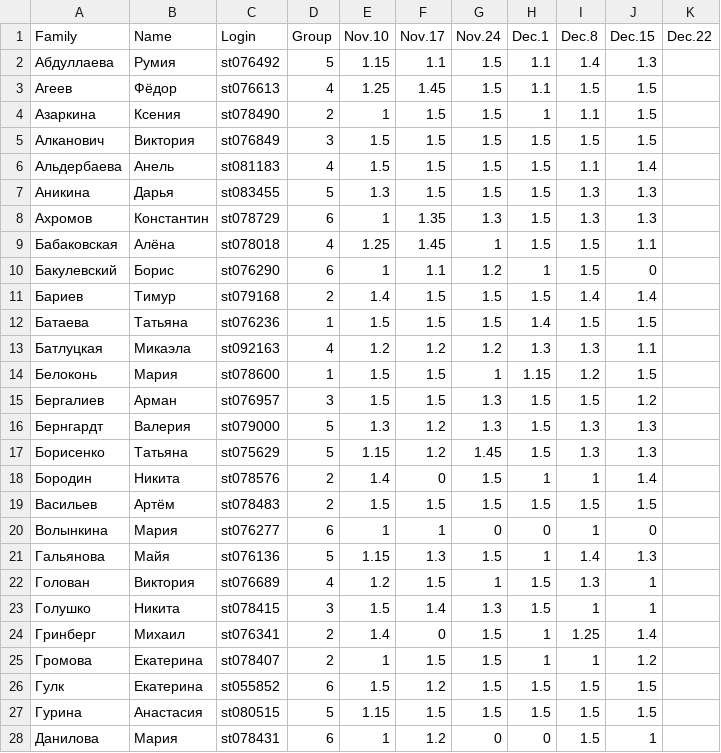
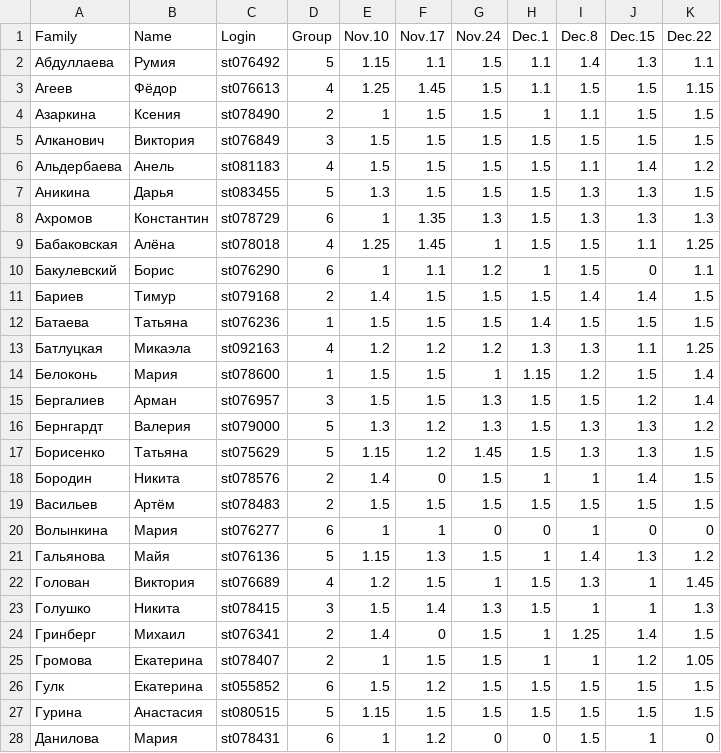
Before and after one commit to polydora/General-ecology, a CSV file: data/Семинары по общей экологии - Sheet1.csv, drawn as a sheet; only a part is shown; the diff covers the shown part only.

Commit message:
Открыл семинары

```diff
--- a/data/Семинары по общей экологии - Sheet1.csv
+++ b/data/Семинары по общей экологии - Sheet1.csv
@@ -1,28 +1,28 @@
 Family,Name,Login,Group,Nov.10,Nov.17,Nov.24,Dec.1,Dec.8,Dec.15,Dec.22
-Абдуллаева,Румия,st076492,5,1.15,1.1,1.5,1.1,1.4,1.3,
-Агеев,Фёдор,st076613,4,1.25,1.45,1.5,1.1,1.5,1.5,
-Азаркина,Ксения,st078490,2,1,1.5,1.5,1,1.1,1.5,
-Алканович,Виктория,st076849,3,1.5,1.5,1.5,1.5,1.5,1.5,
-Альдербаева,Анель,st081183,4,1.5,1.5,1.5,1.5,1.1,1.4,
-Аникина,Дарья,st083455,5,1.3,1.5,1.5,1.5,1.3,1.3,
-Ахромов,Константин,st078729,6,1,1.35,1.3,1.5,1.3,1.3,
-Бабаковская,Алёна,st078018,4,1.25,1.45,1,1.5,1.5,1.1,
-Бакулевский,Борис,st076290,6,1,1.1,1.2,1,1.5,0,
-Бариев,Тимур,st079168,2,1.4,1.5,1.5,1.5,1.4,1.4,
-Батаева,Татьяна,st076236,1,1.5,1.5,1.5,1.4,1.5,1.5,
-Батлуцкая,Микаэла,st092163,4,1.2,1.2,1.2,1.3,1.3,1.1,
-Белоконь,Мария,st078600,1,1.5,1.5,1,1.15,1.2,1.5,
-Бергалиев,Арман,st076957,3,1.5,1.5,1.3,1.5,1.5,1.2,
-Бернгардт,Валерия,st079000,5,1.3,1.2,1.3,1.5,1.3,1.3,
-Борисенко,Татьяна,st075629,5,1.15,1.2,1.45,1.5,1.3,1.3,
-Бородин,Никита,st078576,2,1.4,0,1.5,1,1,1.4,
-Васильев,Артём,st078483,2,1.5,1.5,1.5,1.5,1.5,1.5,
-Волынкина,Мария,st076277,6,1,1,0,0,1,0,
-Гальянова,Майя,st076136,5,1.15,1.3,1.5,1,1.4,1.3,
-Голован,Виктория,st076689,4,1.2,1.5,1,1.5,1.3,1,
-Голушко,Никита,st078415,3,1.5,1.4,1.3,1.5,1,1,
-Гринберг,Михаил,st076341,2,1.4,0,1.5,1,1.25,1.4,
-Громова,Екатерина,st078407,2,1,1.5,1.5,1,1,1.2,
-Гулк,Екатерина,st055852,6,1.5,1.2,1.5,1.5,1.5,1.5,
-Гурина,Анастасия,st080515,5,1.15,1.5,1.5,1.5,1.5,1.5,
-Данилова,Мария,st078431,6,1,1.2,0,0,1.5,1,
+Абдуллаева,Румия,st076492,5,1.15,1.1,1.5,1.1,1.4,1.3,1.1
+Агеев,Фёдор,st076613,4,1.25,1.45,1.5,1.1,1.5,1.5,1.15
+Азаркина,Ксения,st078490,2,1,1.5,1.5,1,1.1,1.5,1.5
+Алканович,Виктория,st076849,3,1.5,1.5,1.5,1.5,1.5,1.5,1.5
+Альдербаева,Анель,st081183,4,1.5,1.5,1.5,1.5,1.1,1.4,1.2
+Аникина,Дарья,st083455,5,1.3,1.5,1.5,1.5,1.3,1.3,1.5
+Ахромов,Константин,st078729,6,1,1.35,1.3,1.5,1.3,1.3,1.3
+Бабаковская,Алёна,st078018,4,1.25,1.45,1,1.5,1.5,1.1,1.25
+Бакулевский,Борис,st076290,6,1,1.1,1.2,1,1.5,0,1.1
+Бариев,Тимур,st079168,2,1.4,1.5,1.5,1.5,1.4,1.4,1.5
+Батаева,Татьяна,st076236,1,1.5,1.5,1.5,1.4,1.5,1.5,1.5
+Батлуцкая,Микаэла,st092163,4,1.2,1.2,1.2,1.3,1.3,1.1,1.25
+Белоконь,Мария,st078600,1,1.5,1.5,1,1.15,1.2,1.5,1.4
+Бергалиев,Арман,st076957,3,1.5,1.5,1.3,1.5,1.5,1.2,1.4
+Бернгардт,Валерия,st079000,5,1.3,1.2,1.3,1.5,1.3,1.3,1.2
+Борисенко,Татьяна,st075629,5,1.15,1.2,1.45,1.5,1.3,1.3,1.5
+Бородин,Никита,st078576,2,1.4,0,1.5,1,1,1.4,1.5
+Васильев,Артём,st078483,2,1.5,1.5,1.5,1.5,1.5,1.5,1.5
+Волынкина,Мария,st076277,6,1,1,0,0,1,0,0
+Гальянова,Майя,st076136,5,1.15,1.3,1.5,1,1.4,1.3,1.2
+Голован,Виктория,st076689,4,1.2,1.5,1,1.5,1.3,1,1.45
+Голушко,Никита,st078415,3,1.5,1.4,1.3,1.5,1,1,1.3
+Гринберг,Михаил,st076341,2,1.4,0,1.5,1,1.25,1.4,1.5
+Громова,Екатерина,st078407,2,1,1.5,1.5,1,1,1.2,1.05
+Гулк,Екатерина,st055852,6,1.5,1.2,1.5,1.5,1.5,1.5,1.5
+Гурина,Анастасия,st080515,5,1.15,1.5,1.5,1.5,1.5,1.5,1.5
+Данилова,Мария,st078431,6,1,1.2,0,0,1.5,1,0
```
Also changed, not shown: 68 edited cells elsewhere in this file, 2 other files.
